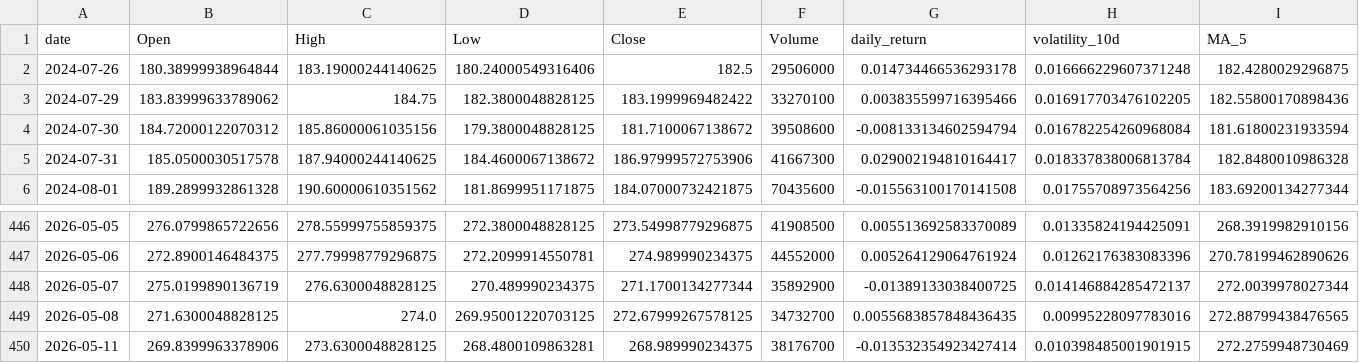
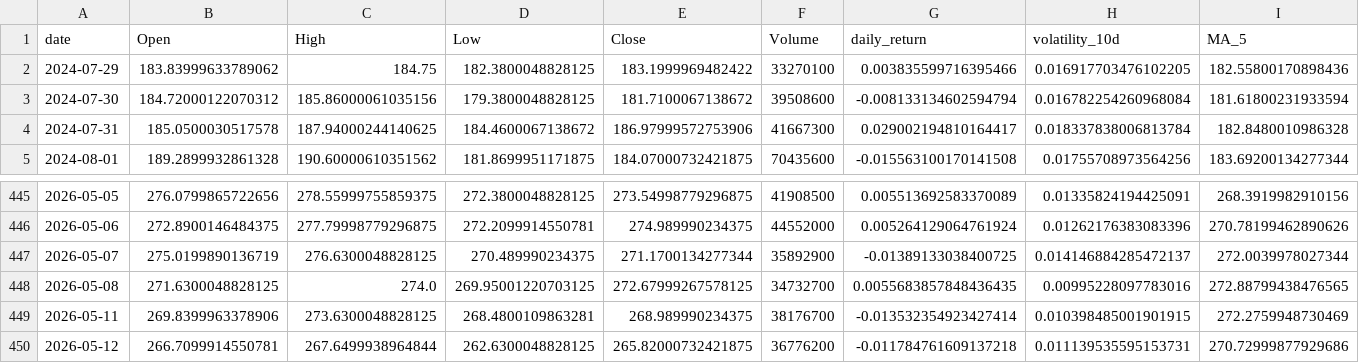
Before and after one commit to Gasthorn/Projet4A_PredictionsBoursieres, a CSV file: data/AMZN.csv, drawn as a sheet; only a part is shown, gaps mark what is left out; removed rows and columns are numbered as before the commit, all else as after; rows hold the shown columns only; the diff names each change by its address in the sheet, - before the commit and + after, or states it on an @@ line.

```diff
--- a/data/AMZN.csv
+++ b/data/AMZN.csv
-row 2: 2024-07-26 | 180.38999938964844 | 183.19000244140625 | 180.24000549316406 | 182.5 | 29506000 | 0.014734466536293178 | 0.016666229607371248 | 182.4280029296875
+row 450: 2026-05-12 | 266.7099914550781 | 267.6499938964844 | 262.6300048828125 | 265.82000732421875 | 36776200 | -0.011784761609137218 | 0.011139535595153731 | 270.72999877929686
```
Also changed, not shown: data/AAPL.csv, data/ALL_ACTIONS.csv, 6 other files.
